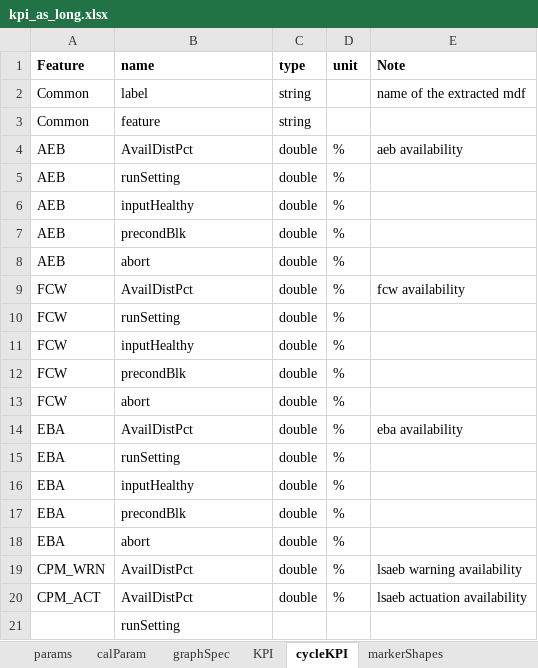
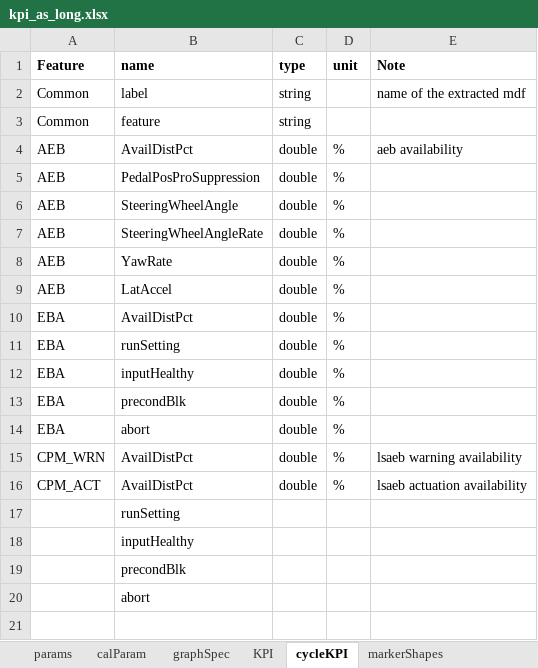
Before and after one commit to codeFarmerJack/AEB_KPI_Project, an Excel workbook: src/config/kpi_as_long.xlsx, sheet cycleKPI, drawn as a sheet; only a part is shown; the shorter side is filled out with more unchanged rows; values as stored, in another font and other column widths than the file's, no borders; removed rows and columns are numbered as before the commit, all else as after; the diff names each change by its address in the sheet, - before the commit and + after, or states it on an @@ line.

```diff
--- a/src/config/kpi_as_long.xlsx (sheet cycleKPI)
+++ b/src/config/kpi_as_long.xlsx (sheet cycleKPI)
+row 5: AEB | PedalPosProSuppression | double | %
-B6 (name): runSetting
+B6 (name): SteeringWheelAngle
-B7 (name): inputHealthy
+B7 (name): SteeringWheelAngleRate
-B8 (name): precondBlk
+B8 (name): YawRate
-B9 (name): abort
+B9 (name): LatAccel
-row 9: FCW | AvailDistPct | double | % | fcw availability
-row 10: FCW | runSetting | double | %
-row 11: FCW | inputHealthy | double | %
-row 12: FCW | precondBlk | double | %
-row 13: FCW | abort | double | %
-E10 (Note): eba availability
+E10 (Note): (empty)
```
Also changed, not shown: src/config/signal_map.xlsx, 5 other files.
